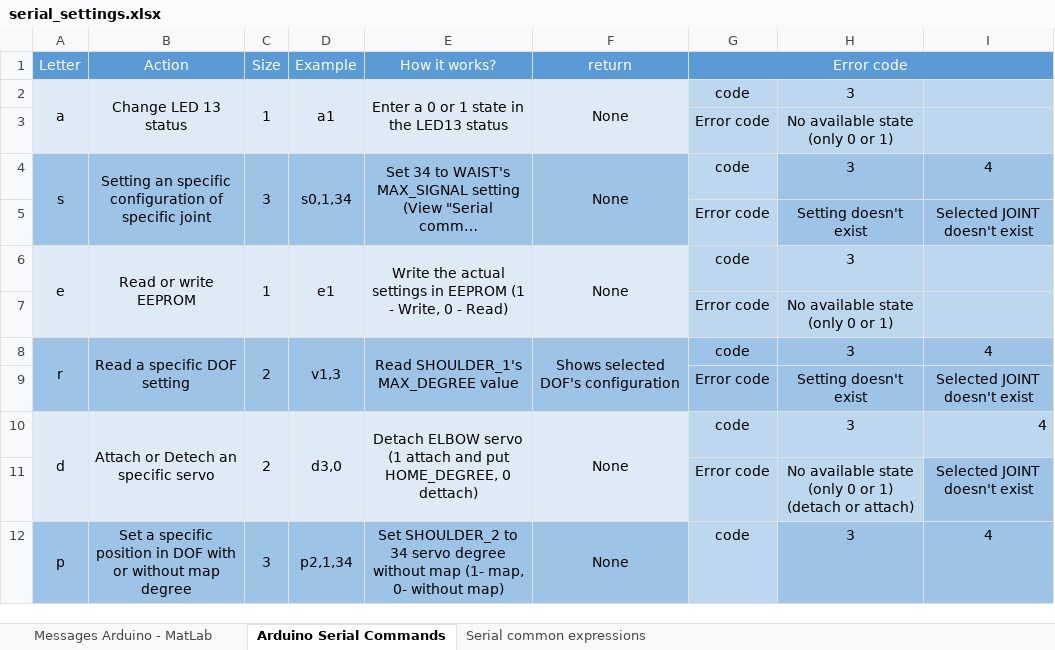
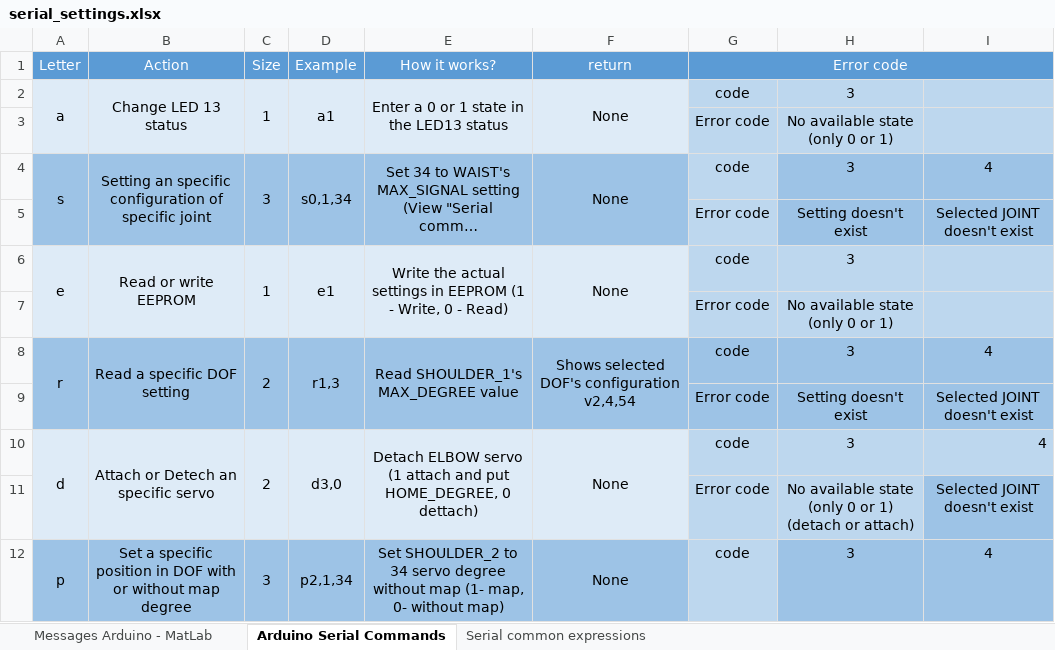
Before and after one commit to JuanCarranza97/ing-electronica-itcg, an Excel workbook: robotica-fija/serial_settings.xlsx, sheet Arduino Serial Commands, drawn as a sheet; only a part is shown; long unchanged cells end in …; values as stored, in another font and other column widths than the file's, no borders; the diff names each change by its address in the sheet, - before the commit and + after, or states it on an @@ line.

```diff
--- a/robotica-fija/serial_settings.xlsx (sheet Arduino Serial Commands)
+++ b/robotica-fija/serial_settings.xlsx (sheet Arduino Serial Commands)
-D8 (Example): v1,3
+D8 (Example): r1,3
-F8 (return): Shows selected DOF's configuration
+F8 (return): Shows selected DOF's configuration v2,4,54
```
Also changed, not shown: 7 other files.
